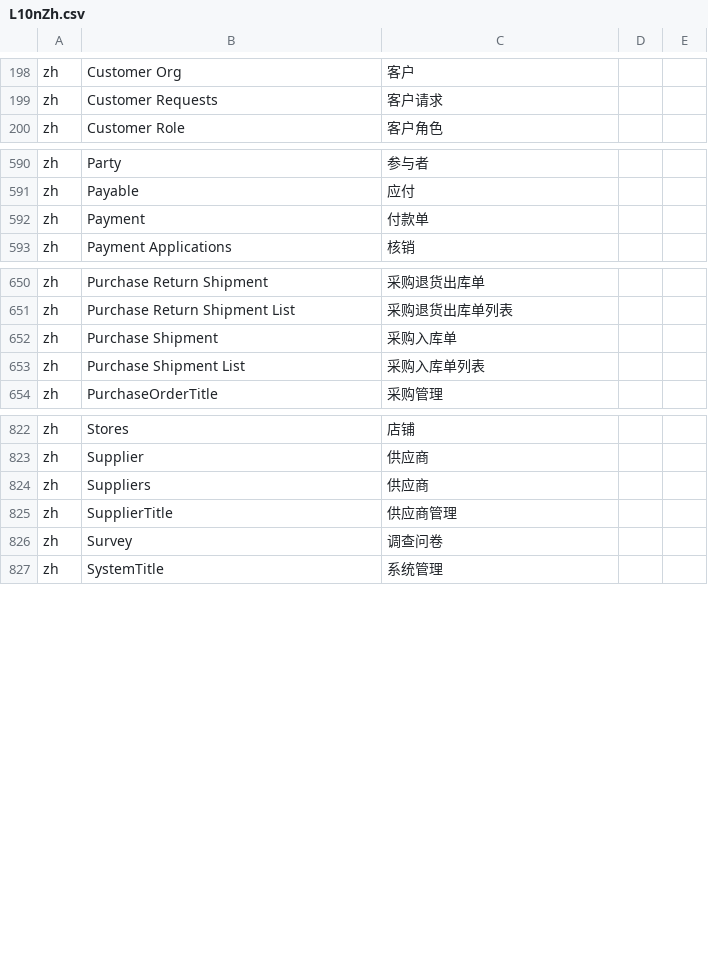
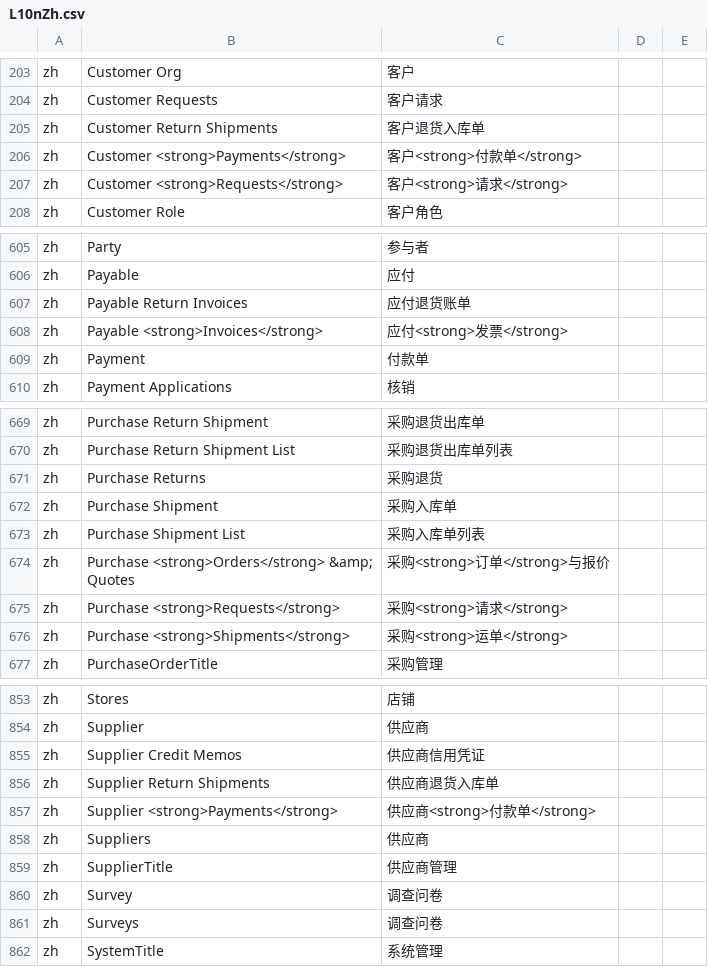
Before and after one commit to hellozhangwei/moqui-zapps, a CSV file: data/L10nZh.csv, drawn as a sheet; only a part is shown, gaps mark what is left out; the diff covers the shown part only; the diff names each change by its address in the sheet, - before the commit and + after, or states it on an @@ line.

Commit message:
Add some LocalizedMessage

```diff
--- a/data/L10nZh.csv
+++ b/data/L10nZh.csv
+row 205: zh | Customer Return Shipments | 客户退货入库单
+row 206: zh | Customer <strong>Payments</strong> | 客户<strong>付款单</strong>
+row 207: zh | Customer <strong>Requests</strong> | 客户<strong>请求</strong>
+row 607: zh | Payable Return Invoices | 应付退货账单
+row 608: zh | Payable <strong>Invoices</strong> | 应付<strong>发票</strong>
+row 671: zh | Purchase Returns | 采购退货
+row 674: zh | Purchase <strong>Orders</strong> &amp; Quotes | 采购<strong>订单</strong>与报价
+row 675: zh | Purchase <strong>Requests</strong> | 采购<strong>请求</strong>
+row 676: zh | Purchase <strong>Shipments</strong> | 采购<strong>运单</strong>
+row 855: zh | Supplier Credit Memos | 供应商信用凭证
+row 856: zh | Supplier Return Shipments | 供应商退货入库单
+row 857: zh | Supplier <strong>Payments</strong> | 供应商<strong>付款单</strong>
+row 861: zh | Surveys | 调查问卷
```
Also changed, not shown: 23 added rows elsewhere in this file.
